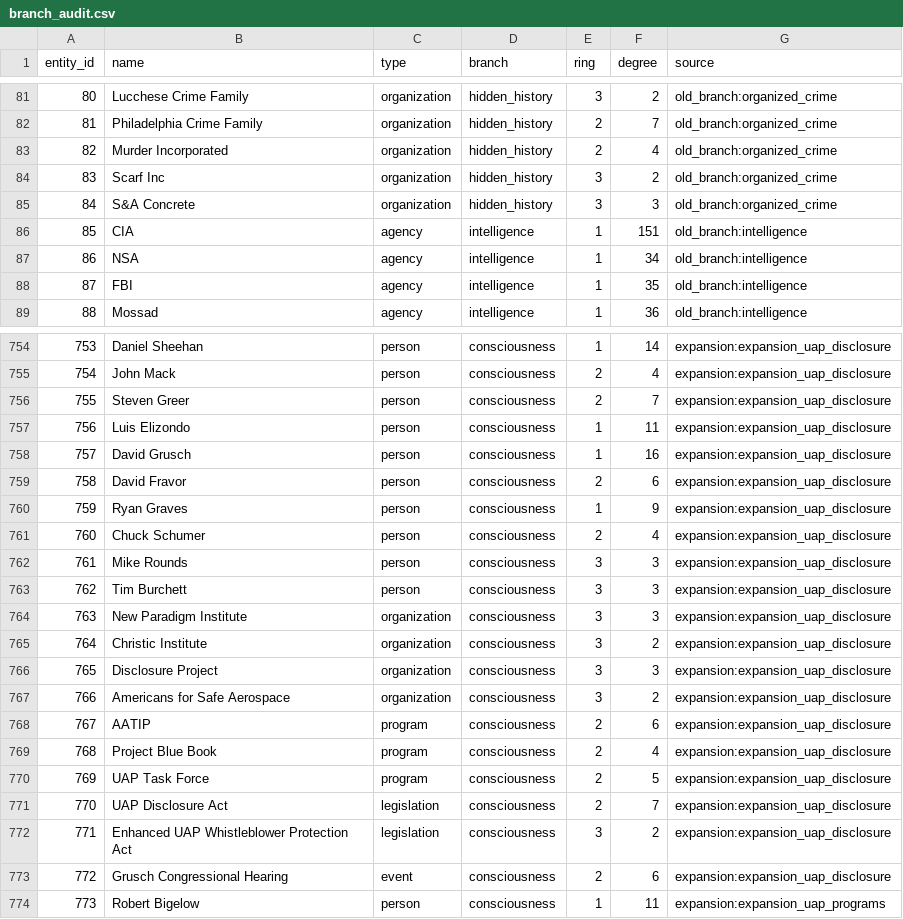
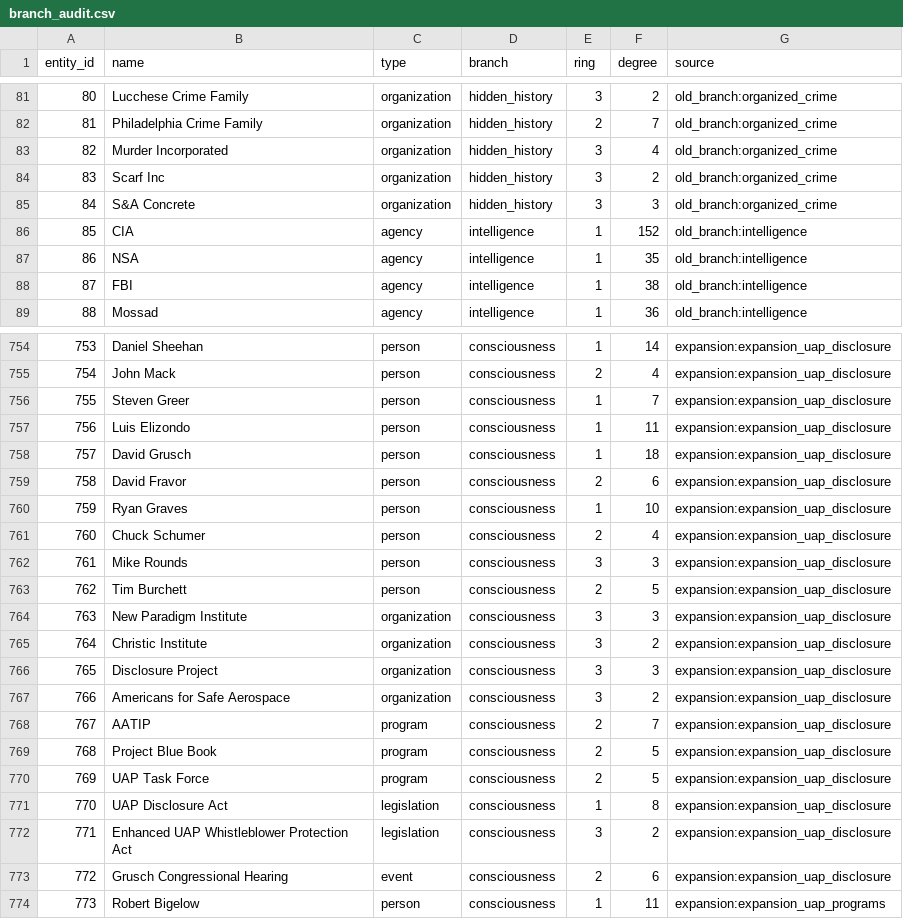
Before and after one commit to QAv2/intel-console, a CSV file: branch_audit.csv, drawn as a sheet; only a part is shown, gaps mark what is left out; the diff covers the shown part only.

```diff
--- a/branch_audit.csv
+++ b/branch_audit.csv
@@ -82,8 +82,8 @@ entity_id,name,type,branch,ring,degree,source
 81,Philadelphia Crime Family,organization,hidden_history,2,7,old_branch:organized_crime
-82,Murder Incorporated,organization,hidden_history,2,4,old_branch:organized_crime
+82,Murder Incorporated,organization,hidden_history,3,4,old_branch:organized_crime
 83,Scarf Inc,organization,hidden_history,3,2,old_branch:organized_crime
 84,S&A Concrete,organization,hidden_history,3,3,old_branch:organized_crime
-85,CIA,agency,intelligence,1,151,old_branch:intelligence
-86,NSA,agency,intelligence,1,34,old_branch:intelligence
-87,FBI,agency,intelligence,1,35,old_branch:intelligence
+85,CIA,agency,intelligence,1,152,old_branch:intelligence
+86,NSA,agency,intelligence,1,35,old_branch:intelligence
+87,FBI,agency,intelligence,1,38,old_branch:intelligence
 88,Mossad,agency,intelligence,1,36,old_branch:intelligence
@@ -755,10 +755,10 @@ entity_id,name,type,branch,ring,degree,source
 754,John Mack,person,consciousness,2,4,expansion:expansion_uap_disclosure
-755,Steven Greer,person,consciousness,2,7,expansion:expansion_uap_disclosure
+755,Steven Greer,person,consciousness,1,7,expansion:expansion_uap_disclosure
 756,Luis Elizondo,person,consciousness,1,11,expansion:expansion_uap_disclosure
-757,David Grusch,person,consciousness,1,16,expansion:expansion_uap_disclosure
+757,David Grusch,person,consciousness,1,18,expansion:expansion_uap_disclosure
 758,David Fravor,person,consciousness,2,6,expansion:expansion_uap_disclosure
-759,Ryan Graves,person,consciousness,1,9,expansion:expansion_uap_disclosure
+759,Ryan Graves,person,consciousness,1,10,expansion:expansion_uap_disclosure
 760,Chuck Schumer,person,consciousness,2,4,expansion:expansion_uap_disclosure
 761,Mike Rounds,person,consciousness,3,3,expansion:expansion_uap_disclosure
-762,Tim Burchett,person,consciousness,3,3,expansion:expansion_uap_disclosure
+762,Tim Burchett,person,consciousness,2,5,expansion:expansion_uap_disclosure
 763,New Paradigm Institute,organization,consciousness,3,3,expansion:expansion_uap_disclosure
@@ -767,6 +767,6 @@ entity_id,name,type,branch,ring,degree,source
 766,Americans for Safe Aerospace,organization,consciousness,3,2,expansion:expansion_uap_disclosure
-767,AATIP,program,consciousness,2,6,expansion:expansion_uap_disclosure
-768,Project Blue Book,program,consciousness,2,4,expansion:expansion_uap_disclosure
+767,AATIP,program,consciousness,2,7,expansion:expansion_uap_disclosure
+768,Project Blue Book,program,consciousness,2,5,expansion:expansion_uap_disclosure
 769,UAP Task Force,program,consciousness,2,5,expansion:expansion_uap_disclosure
-770,UAP Disclosure Act,legislation,consciousness,2,7,expansion:expansion_uap_disclosure
+770,UAP Disclosure Act,legislation,consciousness,1,8,expansion:expansion_uap_disclosure
 771,Enhanced UAP Whistleblower Protection Act,legislation,consciousness,3,2,expansion:expansion_uap_disclosure
```
Also changed, not shown: 14 added rows and 40 edited cells elsewhere in this file, 17 other files.
